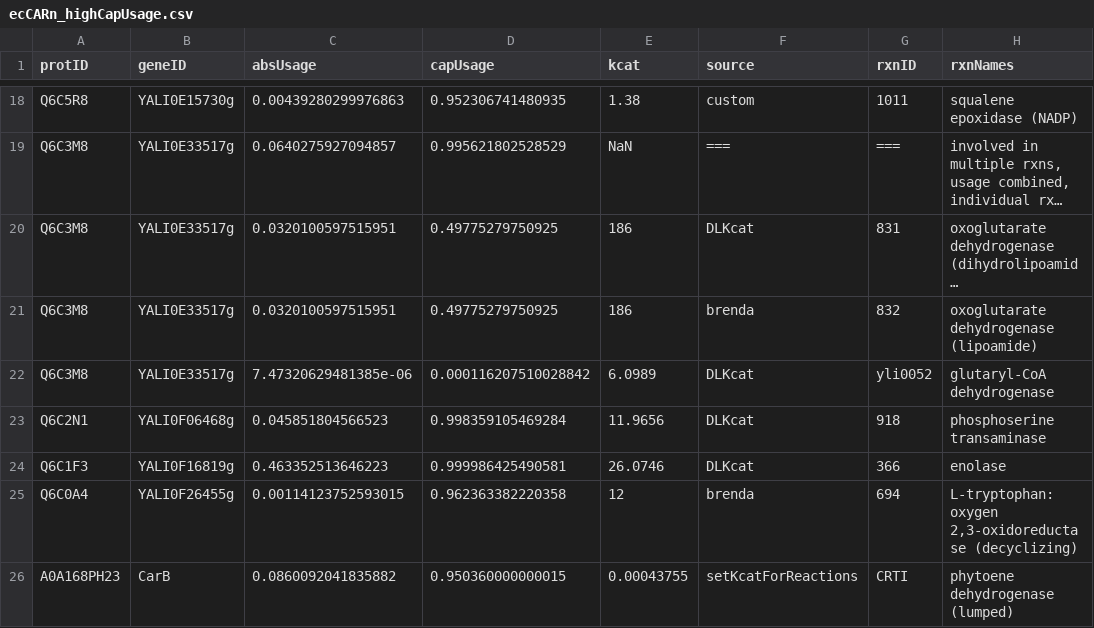
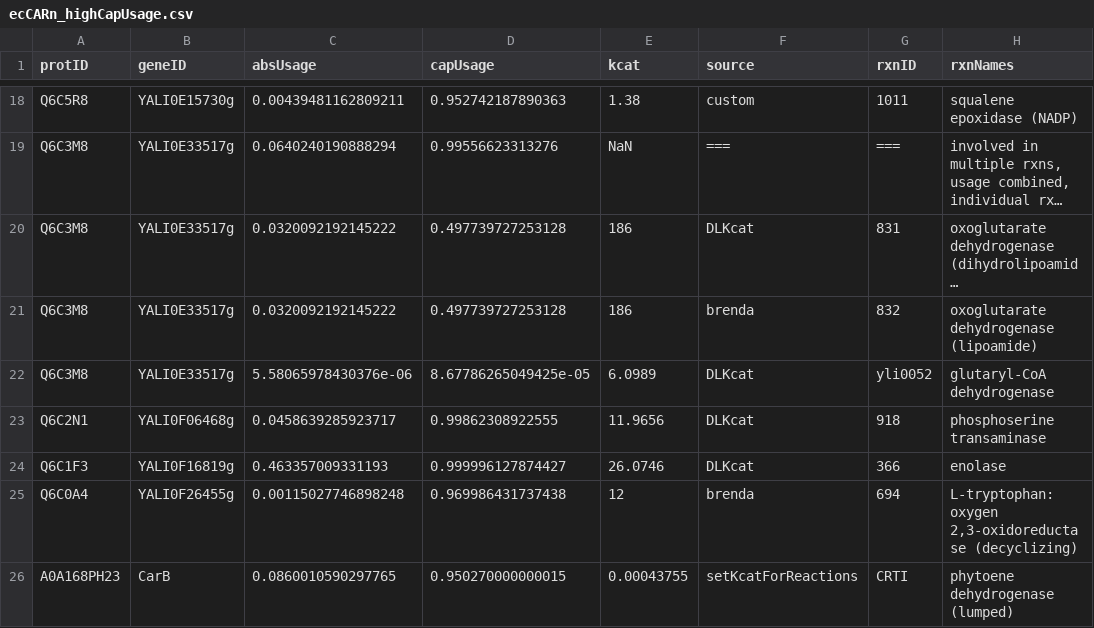
Before and after one commit to bioengtaltech/eciYali5-GEM, a CSV file: code/debiaggi2025/output/enzymeUsage/ecCARn_highCapUsage.csv, drawn as a sheet; only a part is shown, gaps mark what is left out; long unchanged cells end in …; the diff covers the shown part only; the diff names each change by its address in the sheet, - before the commit and + after, or states it on an @@ line.

```diff
--- a/code/debiaggi2025/output/enzymeUsage/ecCARn_highCapUsage.csv
+++ b/code/debiaggi2025/output/enzymeUsage/ecCARn_highCapUsage.csv
-C18 (absUsage): 0.00439280299976863
+C18 (absUsage): 0.00439481162809211
-D18 (capUsage): 0.952306741480935
+D18 (capUsage): 0.952742187890363
-C19 (absUsage): 0.0640275927094857
+C19 (absUsage): 0.0640240190888294
-D19 (capUsage): 0.995621802528529
+D19 (capUsage): 0.99556623313276
-C20:C21 (absUsage): 0.0320100597515951
+C20:C21 (absUsage): 0.0320092192145222
-D20:D21 (capUsage): 0.49775279750925
+D20:D21 (capUsage): 0.497739727253128
-C22 (absUsage): 7.47320629481385e-06
+C22 (absUsage): 5.58065978430376e-06
-D22 (capUsage): 0.000116207510028842
+D22 (capUsage): 8.67786265049425e-05
-C23 (absUsage): 0.045851804566523
+C23 (absUsage): 0.0458639285923717
-D23 (capUsage): 0.998359105469284
+D23 (capUsage): 0.99862308922555
-C24 (absUsage): 0.463352513646223
+C24 (absUsage): 0.463357009331193
-D24 (capUsage): 0.999986425490581
+D24 (capUsage): 0.999996127874427
-C25 (absUsage): 0.00114123752593015
+C25 (absUsage): 0.00115027746898248
-D25 (capUsage): 0.962363382220358
+D25 (capUsage): 0.969986431737438
-C26 (absUsage): 0.0860092041835882
+C26 (absUsage): 0.0860010590297765
-D26 (capUsage): 0.950360000000015
+D26 (capUsage): 0.950270000000015
```
Also changed, not shown: 32 edited cells elsewhere in this file, code/debiaggi2025/output/enzymeUsage/ecCARe_highCapUsage.csv, code/debiaggi2025/output/enzymeUsage/ecCARe_topAbsUsage.csv, 4 other files.
